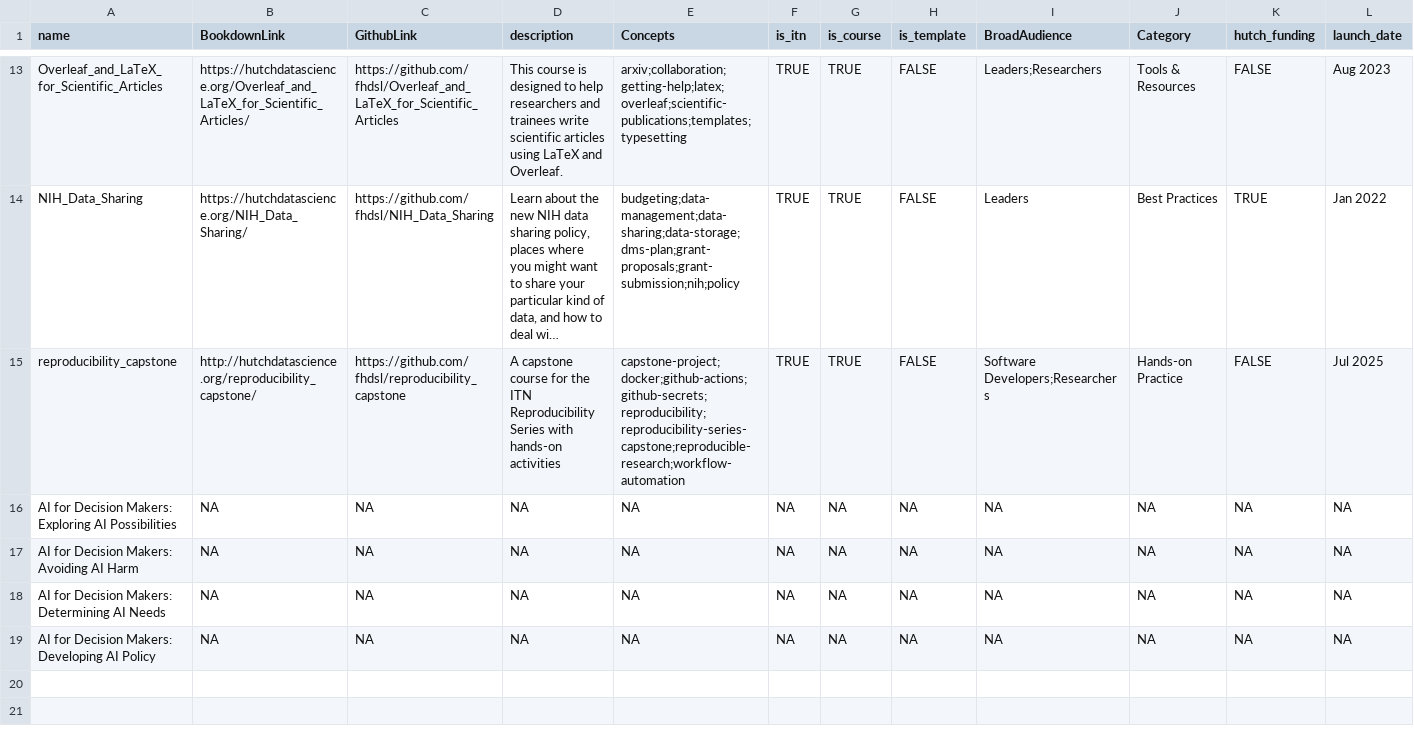
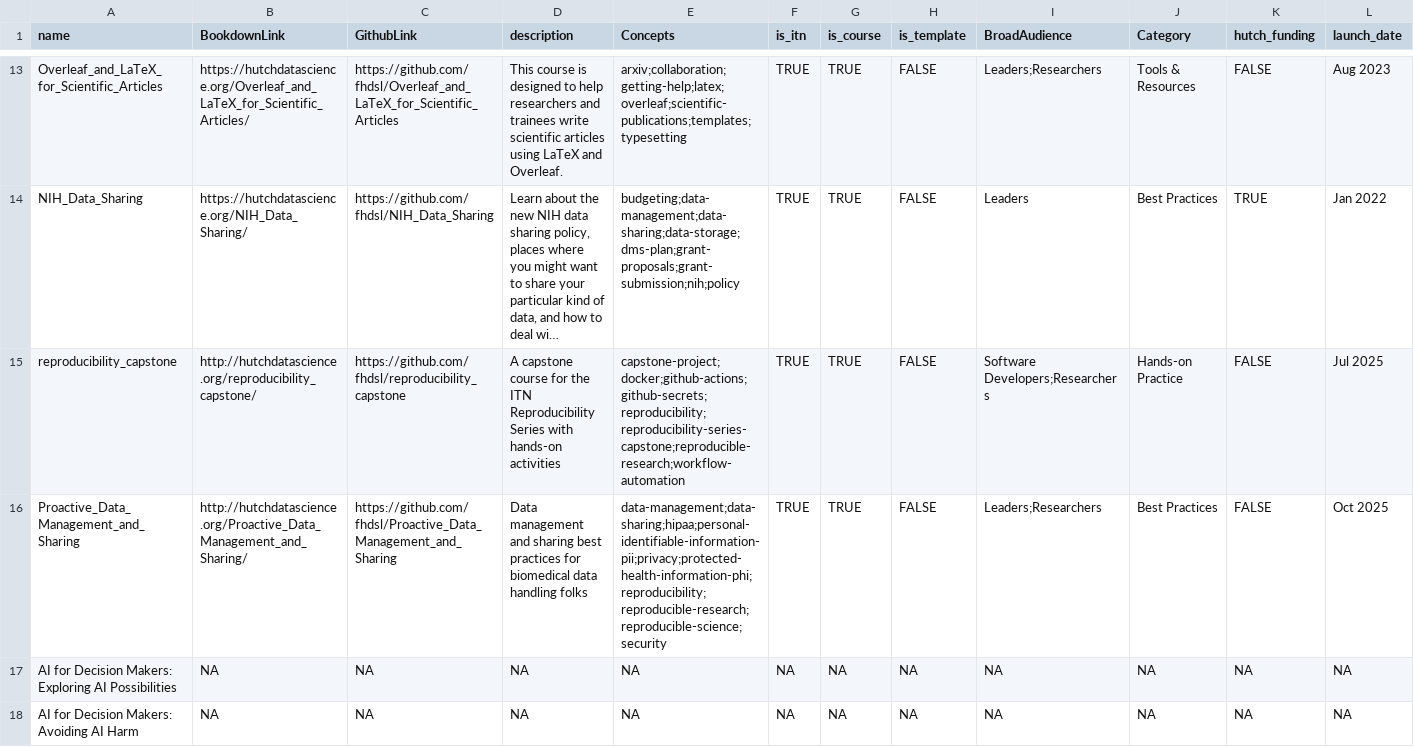
Before and after one commit to fhdsl/ITN_course_search, a TSV file: resources/collection.tsv, drawn as a sheet; only a part is shown, gaps mark what is left out; the shorter side is filled out with more unchanged rows; long unchanged cells end in …; rows hold the shown columns only; the diff names each change by its address in the sheet, - before the commit and + after, or states it on an @@ line.

```diff
--- a/resources/collection.tsv
+++ b/resources/collection.tsv
+row 16: Proactive_Data_Management_and_Sharing | http://hutchdatascience.org/Proactive_Data_Management_and_Sharing/ | https://github.com/fhdsl/Proactive_Data_Management_and_Sharing | Data management and sharing best practices for biomedical data handling folks | data-management;data-sharing;hipaa;personal-identifiable-information-pii;privacy;protected-health-information-phi;reproducibility;reproducible-research;reproducible-science;security | TRUE | TRUE | FALSE | Leaders;Researchers | Best Practices | FALSE | Oct 2025
```
